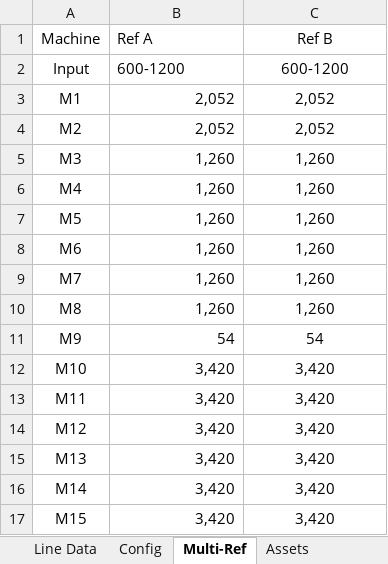
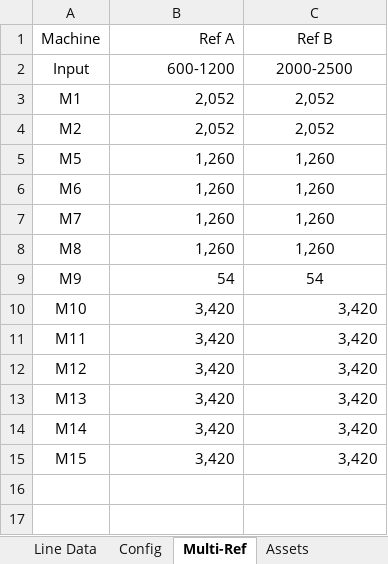
Before and after one commit to anasselhoud/PRODynamics, an Excel workbook: LineData.xlsx, sheet Multi-Ref, drawn as a sheet; values as stored, in another font and other column widths than the file's, no borders; table styles not drawn; removed rows and columns are numbered as before the commit, all else as after; the diff names each change by its address in the sheet, - before the commit and + after, or states it on an @@ line.

```diff
--- a/LineData.xlsx (sheet Multi-Ref)
+++ b/LineData.xlsx (sheet Multi-Ref)
-B1:B2 alignment: left
+B1:B2 alignment: right
-C2 (Ref B): 600-1200
+C2 (Ref B): 2000-2500
-row 5: M3 | 1,260 | 1,260
-row 6: M4 | 1,260 | 1,260
-C10:C15 alignment: center
+C10:C15 alignment: right
```
Also changed, not shown: sheet Line Data, 1 other file.
